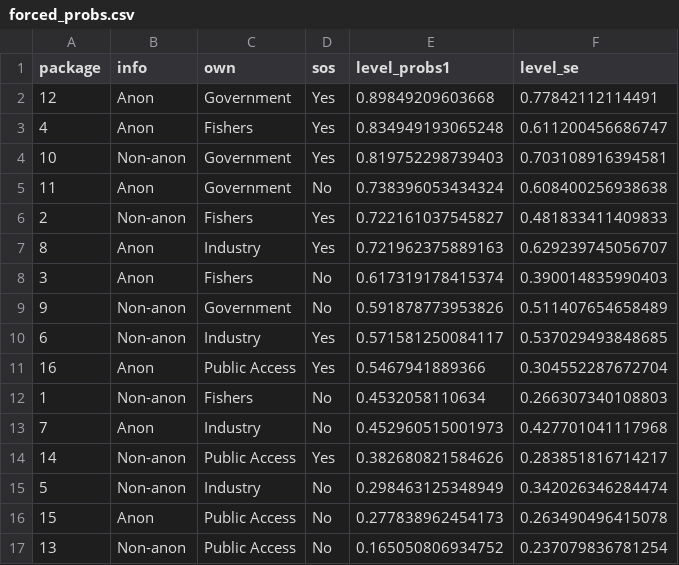
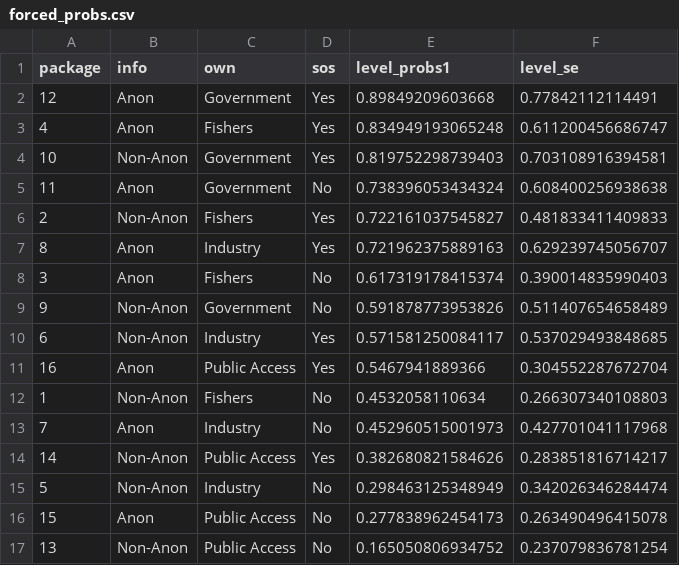
Before and after one commit to Panga-Watch/DRCE-Analysis, a CSV file: output/forced_probs.csv, drawn as a sheet.

```diff
--- a/output/forced_probs.csv
+++ b/output/forced_probs.csv
@@ -3,15 +3,15 @@
 4,"Anon","Fishers","Yes",0.834949193065248,0.611200456686747
-10,"Non-anon","Government","Yes",0.819752298739403,0.703108916394581
+10,"Non-Anon","Government","Yes",0.819752298739403,0.703108916394581
 11,"Anon","Government","No",0.738396053434324,0.608400256938638
-2,"Non-anon","Fishers","Yes",0.722161037545827,0.481833411409833
+2,"Non-Anon","Fishers","Yes",0.722161037545827,0.481833411409833
 8,"Anon","Industry","Yes",0.721962375889163,0.629239745056707
 3,"Anon","Fishers","No",0.617319178415374,0.390014835990403
-9,"Non-anon","Government","No",0.591878773953826,0.511407654658489
-6,"Non-anon","Industry","Yes",0.571581250084117,0.537029493848685
+9,"Non-Anon","Government","No",0.591878773953826,0.511407654658489
+6,"Non-Anon","Industry","Yes",0.571581250084117,0.537029493848685
 16,"Anon","Public Access","Yes",0.5467941889366,0.304552287672704
-1,"Non-anon","Fishers","No",0.4532058110634,0.266307340108803
+1,"Non-Anon","Fishers","No",0.4532058110634,0.266307340108803
 7,"Anon","Industry","No",0.452960515001973,0.427701041117968
-14,"Non-anon","Public Access","Yes",0.382680821584626,0.283851816714217
-5,"Non-anon","Industry","No",0.298463125348949,0.342026346284474
+14,"Non-Anon","Public Access","Yes",0.382680821584626,0.283851816714217
+5,"Non-Anon","Industry","No",0.298463125348949,0.342026346284474
 15,"Anon","Public Access","No",0.277838962454173,0.263490496415078
-13,"Non-anon","Public Access","No",0.165050806934752,0.237079836781254
+13,"Non-Anon","Public Access","No",0.165050806934752,0.237079836781254
```
Also changed, not shown: int/forced_fix.csv, int/pooled_data_fix.csv, 7 other files.
